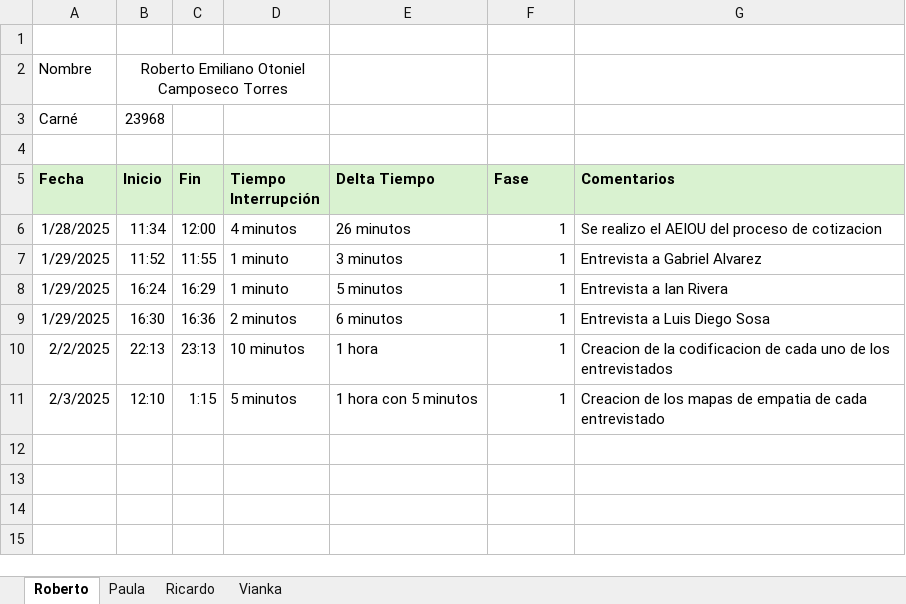
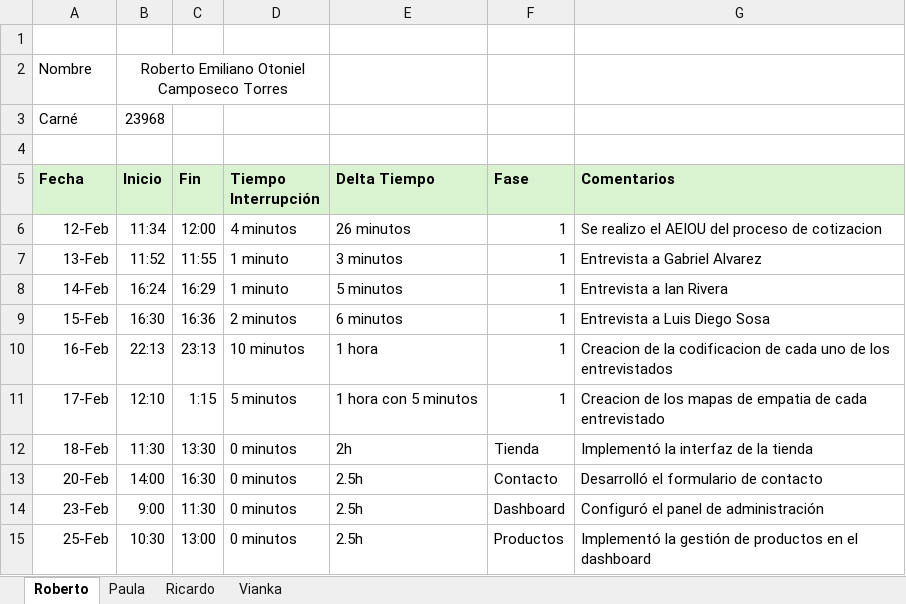
Before and after one commit to Vann06/Proyecto_SOL_2025, an Excel workbook: Proyecto ingeniera de software/Formulario_LOGT.xlsx, sheet Roberto, drawn as a sheet; values as stored, in another font and other column widths than the file's, no borders; the diff names each change by its address in the sheet, - before the commit and + after, or states it on an @@ line.

```diff
--- a/Proyecto ingeniera de software/Formulario_LOGT.xlsx (sheet Roberto)
+++ b/Proyecto ingeniera de software/Formulario_LOGT.xlsx (sheet Roberto)
-A6 (Fecha): 1/28/2025
+A6 (Fecha): 12-Feb
-A7 (Fecha): 1/29/2025
+A7 (Fecha): 13-Feb
-A8 (Fecha): 1/29/2025
+A8 (Fecha): 14-Feb
-A9 (Fecha): 1/29/2025
+A9 (Fecha): 15-Feb
-A10 (Fecha): 2/2/2025
+A10 (Fecha): 16-Feb
-A11 (Fecha): 2/3/2025
+A11 (Fecha): 17-Feb
+row 12: 18-Feb | 11:30 | 13:30 | 0 minutos | 2h | Tienda | Implementó la interfaz de la tienda
+row 13: 20-Feb | 14:00 | 16:30 | 0 minutos | 2.5h | Contacto | Desarrolló el formulario de contacto
+row 14: 23-Feb | 9:00 | 11:30 | 0 minutos | 2.5h | Dashboard | Configuró el panel de administración
+row 15: 25-Feb | 10:30 | 13:00 | 0 minutos | 2.5h | Productos | Implementó la gestión de productos en el dashboard
```
Also changed, not shown: sheet Vianka, sheet Ricardo, sheet Paula, 3 other files.
